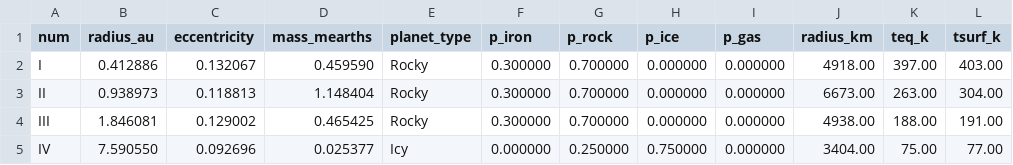
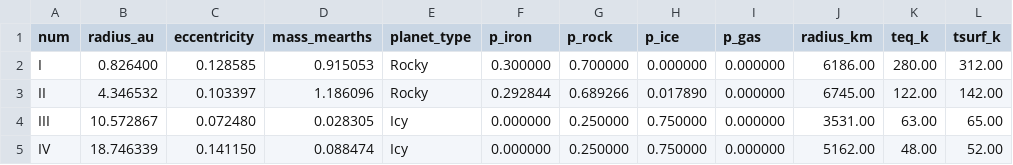
Before and after one commit to oculus99/accrete3, a CSV file: planets.csv, drawn as a sheet; only a part is shown; the diff covers the shown part only.

```diff
--- a/planets.csv
+++ b/planets.csv
@@ -1,5 +1,5 @@
 num, radius_au,eccentricity,mass_mearths,planet_type,p_iron,p_rock,p_ice,p_gas, radius_km,teq_k, tsurf_k
-I,0.412886,0.132067,0.459590,Rocky,0.300000,0.700000,0.000000,0.000000,4918.00,397.00,403.00
-II,0.938973,0.118813,1.148404,Rocky,0.300000,0.700000,0.000000,0.000000,6673.00,263.00,304.00
-III,1.846081,0.129002,0.465425,Rocky,0.300000,0.700000,0.000000,0.000000,4938.00,188.00,191.00
-IV,7.590550,0.092696,0.025377,Icy,0.000000,0.250000,0.750000,0.000000,3404.00,75.00,77.00
+I,0.826400,0.128585,0.915053,Rocky,0.300000,0.700000,0.000000,0.000000,6186.00,280.00,312.00
+II,4.346532,0.103397,1.186096,Rocky,0.292844,0.689266,0.017890,0.000000,6745.00,122.00,142.00
+III,10.572867,0.072480,0.028305,Icy,0.000000,0.250000,0.750000,0.000000,3531.00,63.00,65.00
+IV,18.746339,0.141150,0.088474,Icy,0.000000,0.250000,0.750000,0.000000,5162.00,48.00,52.00
```
Also changed, not shown: 1 removed row and 17 edited cells elsewhere in this file, 4 other files.
